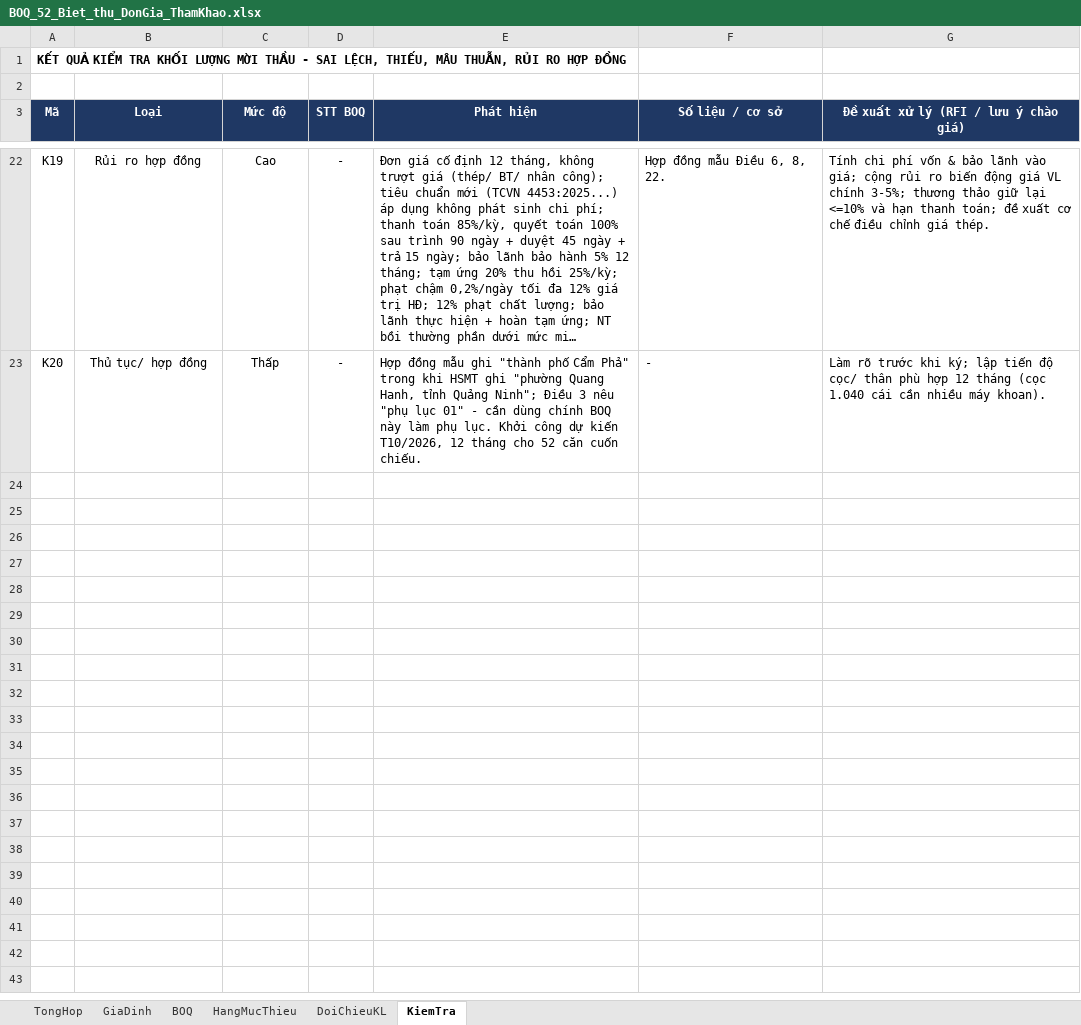
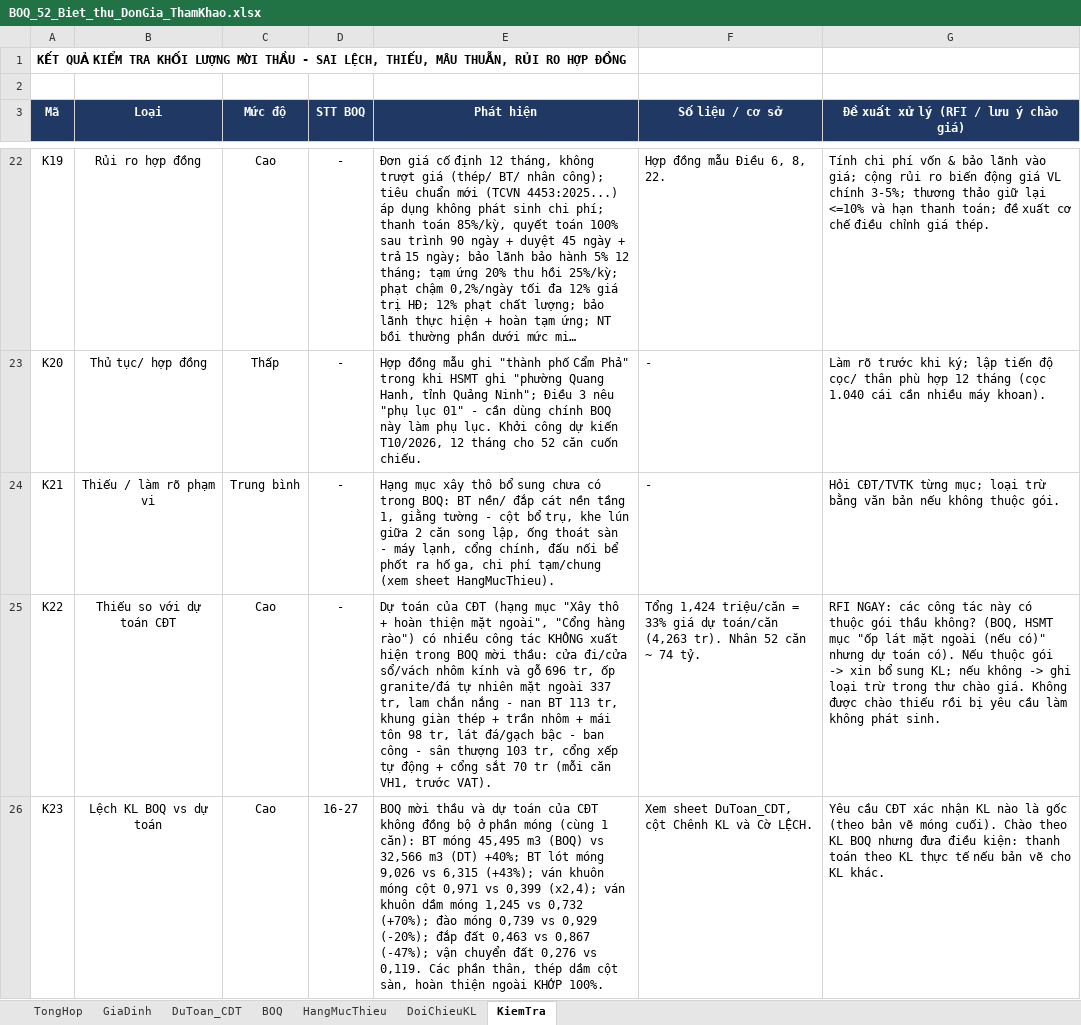
Before and after one commit to buichinh1-coder/gdp-dashboard, an Excel workbook: BOQ_52_Biet_thu_DonGia_ThamKhao.xlsx, sheet KiemTra, drawn as a sheet; only a part is shown, gaps mark what is left out; long unchanged cells end in …; values as stored, in another font and other column widths than the file's, no borders; conditional formats not drawn; the diff covers the shown part only; the diff names each change by its address in the sheet, - before the commit and + after, or states it on an @@ line.

```diff
--- a/BOQ_52_Biet_thu_DonGia_ThamKhao.xlsx (sheet KiemTra)
+++ b/BOQ_52_Biet_thu_DonGia_ThamKhao.xlsx (sheet KiemTra)
+sheet tab: DuToan_CDT
+row 24: K21 | Thiếu / làm rõ phạm vi | Trung bình | - | Hạng mục xây thô bổ sung chưa có trong BOQ: BT nền/ đắp cát nền tầng 1, giằng tường - cột bổ trụ, khe lún giữa 2 căn song lập, ống thoát sàn - máy lạnh, cổng chính, đấu nối bể phốt ra hố ga, chi phí tạm/chung (xem sheet HangMucThieu). | - | Hỏi CĐT/TVTK từng mục; loại trừ bằng văn bản nếu không thuộc gói.
+row 25: K22 | Thiếu so với dự toán CĐT | Cao | - | Dự toán của CĐT (hạng mục "Xây thô + hoàn thiện mặt ngoài", "Cổng hàng rào") có nhiều công tác KHÔNG xuất hiện trong BOQ mời thầu: cửa đi/cửa sổ/vách nhôm kính và gỗ 696 tr, ốp granite/đá tự nhiên mặt ngoài 337 tr, lam chắn nắng - nan BT 113 tr, khung giàn thép + trần nhôm + mái tôn 98 tr, lát đá/gạch bậc - ban công - sân thượng 103 tr, cổng xếp tự động + cổng sắt 70 tr (mỗi căn VH1, trước VAT). | Tổng 1,424 triệu/căn = 33% giá dự toán/căn (4,263 tr). Nhân 52 căn ~ 74 tỷ. | RFI NGAY: các công tác này có thuộc gói thầu không? (BOQ, HSMT mục "ốp lát mặt ngoài (nếu có)" nhưng dự toán có). Nếu thuộc gói -> xin bổ sung KL; nếu không -> ghi loại trừ trong thư chào giá. Không được chào thiếu rồi bị yêu cầu làm không phát sinh.
+row 26: K23 | Lệch KL BOQ vs dự toán | Cao | 16-27 | BOQ mời thầu và dự toán của CĐT không đồng bộ ở phần móng (cùng 1 căn): BT móng 45,495 m3 (BOQ) vs 32,566 m3 (DT) +40%; BT lót móng 9,026 vs 6,315 (+43%); ván khuôn móng cột 0,971 vs 0,399 (x2,4); ván khuôn dầm móng 1,245 vs 0,732 (+70%); đào móng 0,739 vs 0,929 (-20%); đắp đất 0,463 vs 0,867 (-47%); vận chuyển đất 0,276 vs 0,119. Các phần thân, thép dầm cột sàn, hoàn thiện ngoài KHỚP 100%. | Xem sheet DuToan_CDT, cột Chênh KL và Cờ LỆCH. | Yêu cầu CĐT xác nhận KL nào là gốc (theo bản vẽ móng cuối). Chào theo KL BOQ nhưng đưa điều kiện: thanh toán theo KL thực tế nếu bản vẽ cho KL khác.
```
Also changed, not shown: 6 added rows and 1 edited cell elsewhere in this sheet, sheet TongHop, sheet HangMucThieu, sheet BOQ, sheet GiaDinh.
